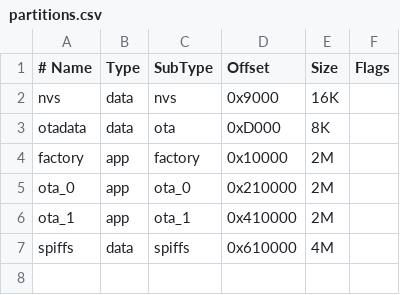
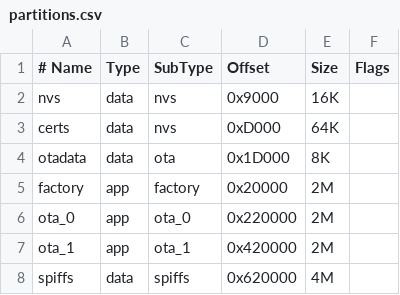
Before and after one commit to sjaramillo-yx/YX_Camera, a CSV file: camara_vuelta/partitions.csv, drawn as a sheet.

```diff
--- a/camara_vuelta/partitions.csv
+++ b/camara_vuelta/partitions.csv
@@ -2,6 +2,7 @@
 nvs,      data, nvs,      0x9000,    16K,
-otadata,  data, ota,      0xD000,    8K,
-factory,  app,  factory,  0x10000,   2M,
-ota_0,    app,  ota_0,    0x210000,  2M,
-ota_1,    app,  ota_1,    0x410000,  2M,
-spiffs,   data, spiffs,   0x610000,  4M,
+certs,    data, nvs,      0xD000,    64K,
+otadata,  data, ota,      0x1D000,   8K,
+factory,  app,  factory,  0x20000,   2M,
+ota_0,    app,  ota_0,    0x220000,  2M,
+ota_1,    app,  ota_1,    0x420000,  2M,
+spiffs,   data, spiffs,   0x620000,  4M,
```
Also changed, not shown: 9 other files.
